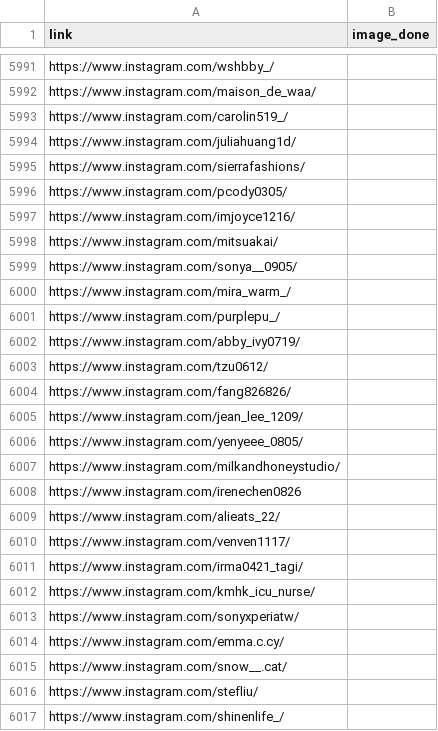
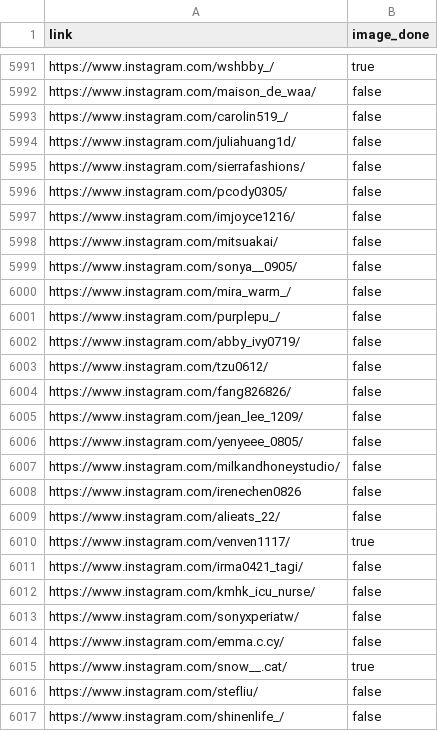
Before and after one commit to mingyeh1214/kolr, a CSV file: kolrapp/public/iglink.csv, drawn as a sheet; only a part is shown, gaps mark what is left out; the diff covers the shown part only; the diff names each change by its address in the sheet, - before the commit and + after, or states it on an @@ line.

```diff
--- a/kolrapp/public/iglink.csv
+++ b/kolrapp/public/iglink.csv
-B5991 (image_done): (empty)
+B5991 (image_done): true
-B5992:B6009 (image_done): (empty)
+B5992:B6009 (image_done): false
-B6010 (image_done): (empty)
+B6010 (image_done): true
-B6011:B6014 (image_done): (empty)
+B6011:B6014 (image_done): false
-B6015 (image_done): (empty)
+B6015 (image_done): true
-B6016:B6017 (image_done): (empty)
+B6016:B6017 (image_done): false
```
Also changed, not shown: 103 edited cells elsewhere in this file.
